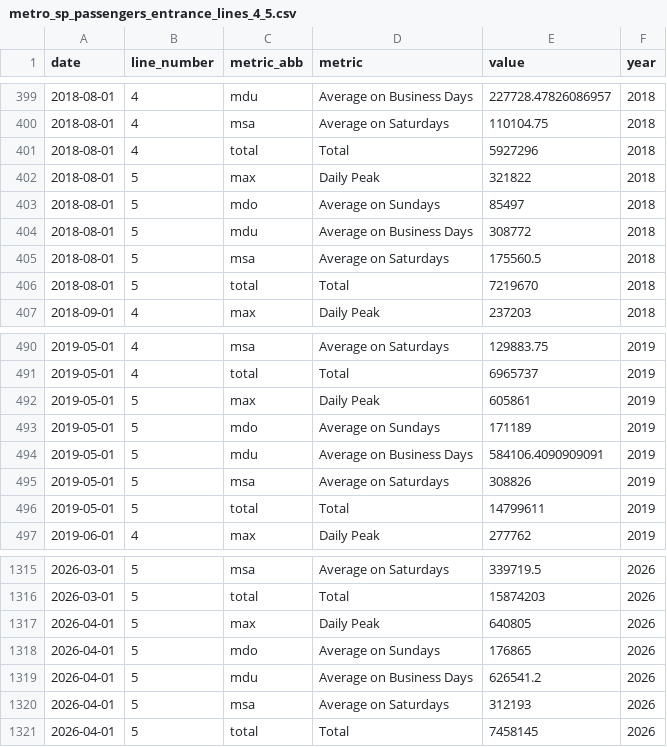
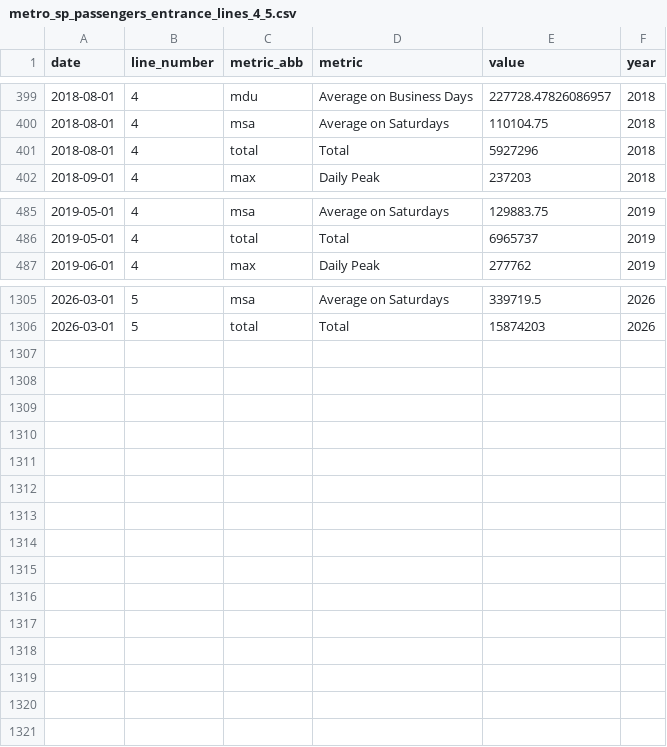
Before and after one commit to viniciusoike/metrosp, a CSV file: data-raw/outputs/processed/metro_sp_passengers_entrance_lines_4_5.csv, drawn as a sheet; only a part is shown, gaps mark what is left out.

```diff
--- a/data-raw/outputs/processed/metro_sp_passengers_entrance_lines_4_5.csv
+++ b/data-raw/outputs/processed/metro_sp_passengers_entrance_lines_4_5.csv
@@ -401,7 +401,2 @@ date,line_number,metric_abb,metric,value,year
 2018-08-01,4,total,Total,5927296,2018
-2018-08-01,5,max,Daily Peak,321822,2018
-2018-08-01,5,mdo,Average on Sundays,85497,2018
-2018-08-01,5,mdu,Average on Business Days,308772,2018
-2018-08-01,5,msa,Average on Saturdays,175560.5,2018
-2018-08-01,5,total,Total,7219670,2018
 2018-09-01,4,max,Daily Peak,237203,2018
@@ -491,7 +486,2 @@ date,line_number,metric_abb,metric,value,year
 2019-05-01,4,total,Total,6965737,2019
-2019-05-01,5,max,Daily Peak,605861,2019
-2019-05-01,5,mdo,Average on Sundays,171189,2019
-2019-05-01,5,mdu,Average on Business Days,584106.4090909091,2019
-2019-05-01,5,msa,Average on Saturdays,308826,2019
-2019-05-01,5,total,Total,14799611,2019
 2019-06-01,4,max,Daily Peak,277762,2019
@@ -1316,6 +1306 @@ date,line_number,metric_abb,metric,value,year
 2026-03-01,5,total,Total,15874203,2026
-2026-04-01,5,max,Daily Peak,640805,2026
-2026-04-01,5,mdo,Average on Sundays,176865,2026
-2026-04-01,5,mdu,Average on Business Days,626541.2,2026
-2026-04-01,5,msa,Average on Saturdays,312193,2026
-2026-04-01,5,total,Total,7458145,2026
```
Also changed, not shown: data-raw/outputs/processed/metro_sp_station_averages_lines_4_5.csv, 10 other files.
